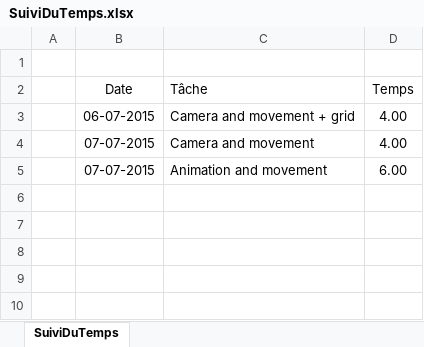
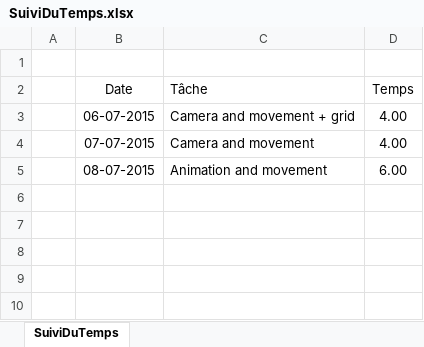
Before and after one commit to Cyberra/UnityTPFinal, an Excel workbook: SuiviDuTemps.xlsx, sheet SuiviDuTemps, drawn as a sheet; only a part is shown; values as stored, in another font and other column widths than the file's, no borders; table styles not drawn; the diff names each change by its address in the sheet, - before the commit and + after, or states it on an @@ line.

```diff
--- a/SuiviDuTemps.xlsx (sheet SuiviDuTemps)
+++ b/SuiviDuTemps.xlsx (sheet SuiviDuTemps)
-B5 (Date): 07-07-2015
+B5 (Date): 08-07-2015
```
Also changed, not shown: 25 other files.
